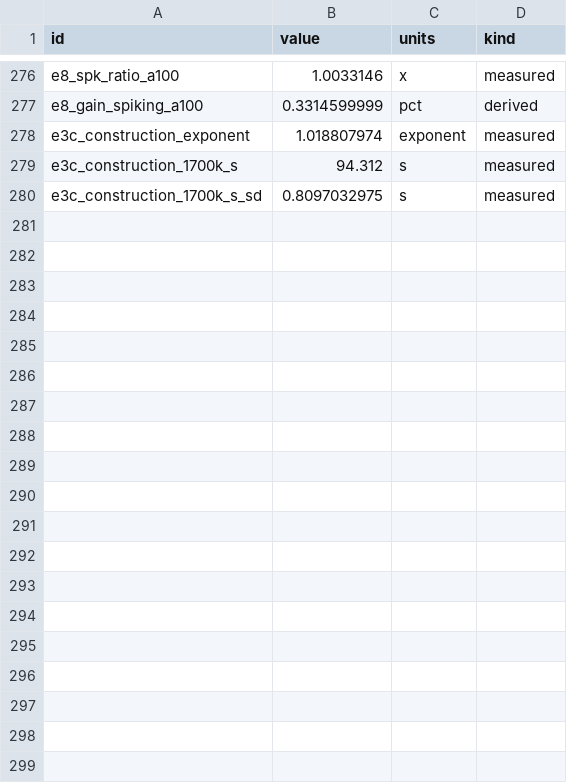
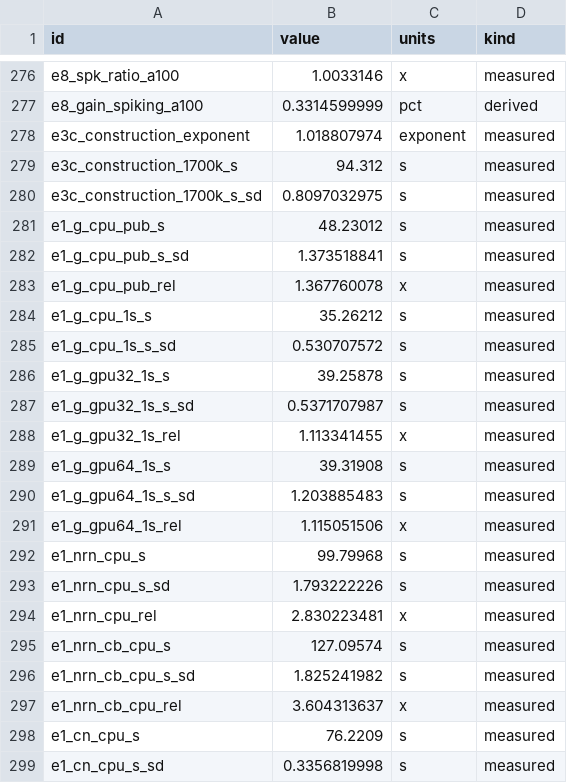
Before and after one commit to WarsawIQ/genesis-2.5, a CSV file: reproduce/published.csv, drawn as a sheet; only a part is shown, gaps mark what is left out; the diff covers the shown part only; the diff names each change by its address in the sheet, - before the commit and + after, or states it on an @@ line.

```diff
--- a/reproduce/published.csv
+++ b/reproduce/published.csv
+row 281: e1_g_cpu_pub_s | 48.23012 | s | measured
+row 282: e1_g_cpu_pub_s_sd | 1.373518841 | s | measured
+row 283: e1_g_cpu_pub_rel | 1.367760078 | x | measured
+row 284: e1_g_cpu_1s_s | 35.26212 | s | measured
+row 285: e1_g_cpu_1s_s_sd | 0.530707572 | s | measured
+row 286: e1_g_gpu32_1s_s | 39.25878 | s | measured
+row 287: e1_g_gpu32_1s_s_sd | 0.5371707987 | s | measured
+row 288: e1_g_gpu32_1s_rel | 1.113341455 | x | measured
+row 289: e1_g_gpu64_1s_s | 39.31908 | s | measured
+row 290: e1_g_gpu64_1s_s_sd | 1.203885483 | s | measured
+row 291: e1_g_gpu64_1s_rel | 1.115051506 | x | measured
+row 292: e1_nrn_cpu_s | 99.79968 | s | measured
+row 293: e1_nrn_cpu_s_sd | 1.793222226 | s | measured
+row 294: e1_nrn_cpu_rel | 2.830223481 | x | measured
+row 295: e1_nrn_cb_cpu_s | 127.09574 | s | measured
+row 296: e1_nrn_cb_cpu_s_sd | 1.825241982 | s | measured
+row 297: e1_nrn_cb_cpu_rel | 3.604313637 | x | measured
+row 298: e1_cn_cpu_s | 76.2209 | s | measured
+row 299: e1_cn_cpu_s_sd | 0.3356819998 | s | measured
```
Also changed, not shown: 31 added rows elsewhere in this file, 16 other files.
